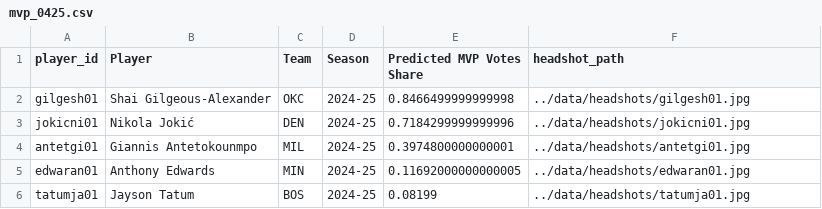
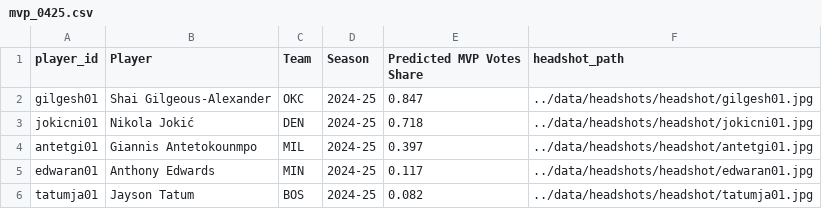
Before and after one commit to adthesmeargle/NBA-VS-Code-Project, a CSV file: app/mvp_0425.csv, drawn as a sheet.

```diff
--- a/app/mvp_0425.csv
+++ b/app/mvp_0425.csv
@@ -1,6 +1,6 @@
 player_id,Player,Team,Season,Predicted MVP Votes Share,headshot_path
-gilgesh01,Shai Gilgeous-Alexander,OKC,2024-25,0.8466499999999998,../data/headshots/gilgesh01.jpg
-jokicni01,Nikola Jokić,DEN,2024-25,0.7184299999999996,../data/headshots/jokicni01.jpg
-antetgi01,Giannis Antetokounmpo,MIL,2024-25,0.3974800000000001,../data/headshots/antetgi01.jpg
-edwaran01,Anthony Edwards,MIN,2024-25,0.11692000000000005,../data/headshots/edwaran01.jpg
-tatumja01,Jayson Tatum,BOS,2024-25,0.08199,../data/headshots/tatumja01.jpg
+gilgesh01,Shai Gilgeous-Alexander,OKC,2024-25,0.847,../data/headshots/headshot/gilgesh01.jpg
+jokicni01,Nikola Jokić,DEN,2024-25,0.718,../data/headshots/headshot/jokicni01.jpg
+antetgi01,Giannis Antetokounmpo,MIL,2024-25,0.397,../data/headshots/headshot/antetgi01.jpg
+edwaran01,Anthony Edwards,MIN,2024-25,0.117,../data/headshots/headshot/edwaran01.jpg
+tatumja01,Jayson Tatum,BOS,2024-25,0.082,../data/headshots/headshot/tatumja01.jpg
```
Also changed, not shown: 3 other files.
